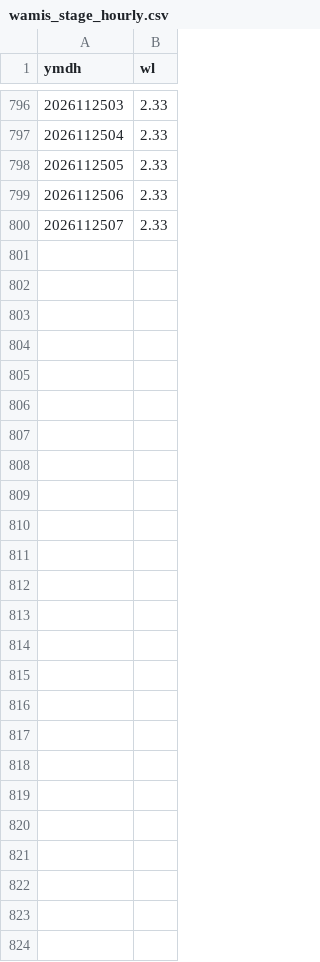
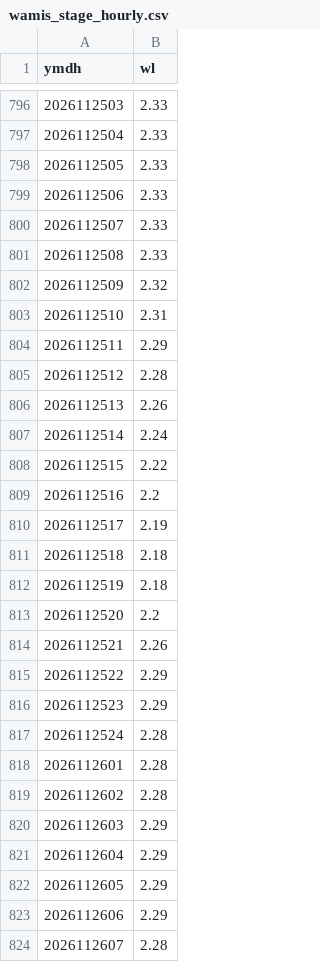
Before and after one commit to mimimmimi789/naerincheon-ss-dashboard, a CSV file: data/live/wamis_stage_hourly.csv, drawn as a sheet; only a part is shown, gaps mark what is left out; the diff names each change by its address in the sheet, - before the commit and + after, or states it on an @@ line.

```diff
--- a/data/live/wamis_stage_hourly.csv
+++ b/data/live/wamis_stage_hourly.csv
+row 801: 2026112508 | 2.33
+row 802: 2026112509 | 2.32
+row 803: 2026112510 | 2.31
+row 804: 2026112511 | 2.29
+row 805: 2026112512 | 2.28
+row 806: 2026112513 | 2.26
+row 807: 2026112514 | 2.24
+row 808: 2026112515 | 2.22
+row 809: 2026112516 | 2.2
+row 810: 2026112517 | 2.19
+row 811: 2026112518 | 2.18
+row 812: 2026112519 | 2.18
+row 813: 2026112520 | 2.2
+row 814: 2026112521 | 2.26
+row 815: 2026112522 | 2.29
+row 816: 2026112523 | 2.29
+row 817: 2026112524 | 2.28
+row 818: 2026112601 | 2.28
+row 819: 2026112602 | 2.28
+row 820: 2026112603 | 2.29
+row 821: 2026112604 | 2.29
+row 822: 2026112605 | 2.29
+row 823: 2026112606 | 2.29
+row 824: 2026112607 | 2.28
```
Also changed, not shown: data/live/kma_asos_hourly_rain.csv, data/live/wamis_stage_daily.csv, 11 other files.
